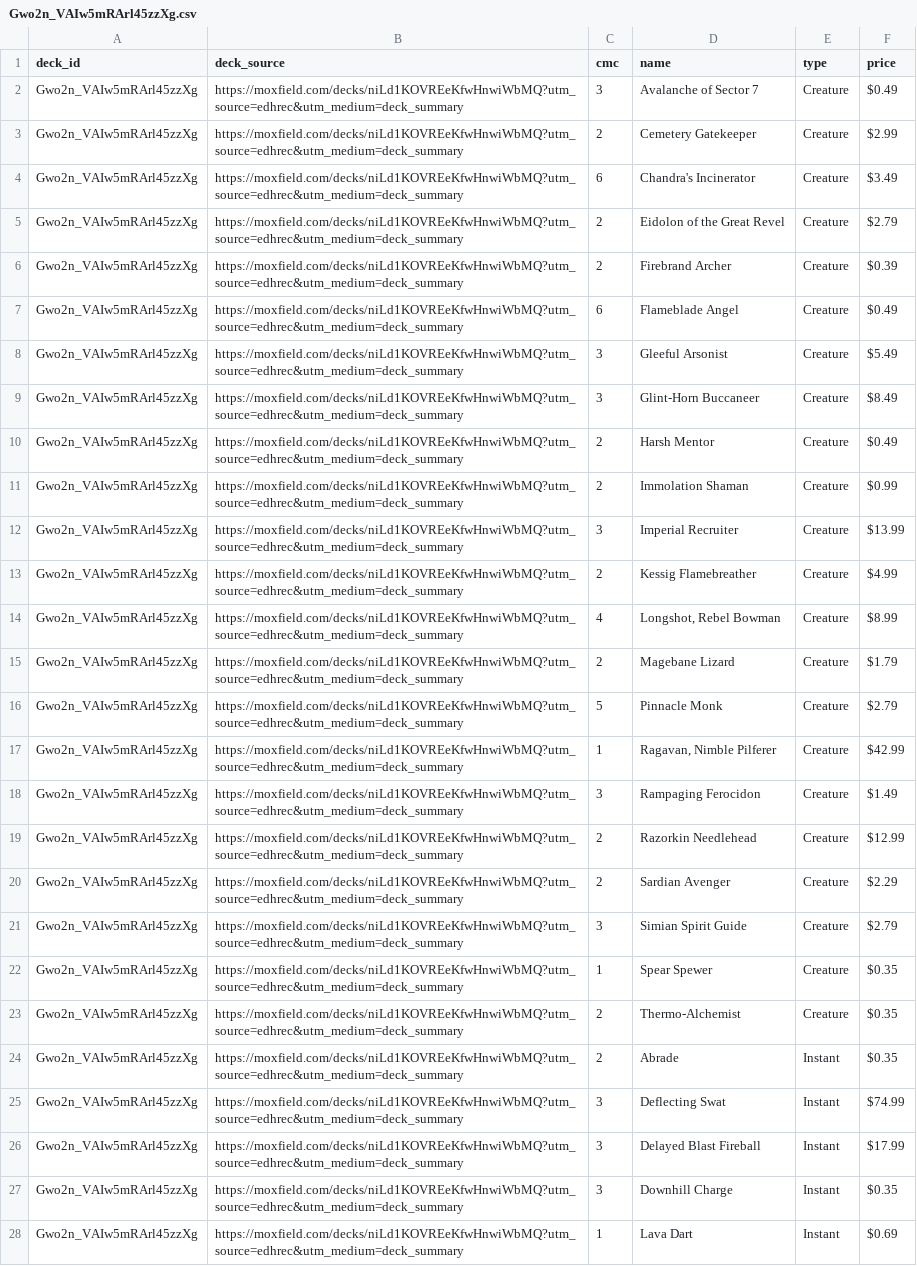
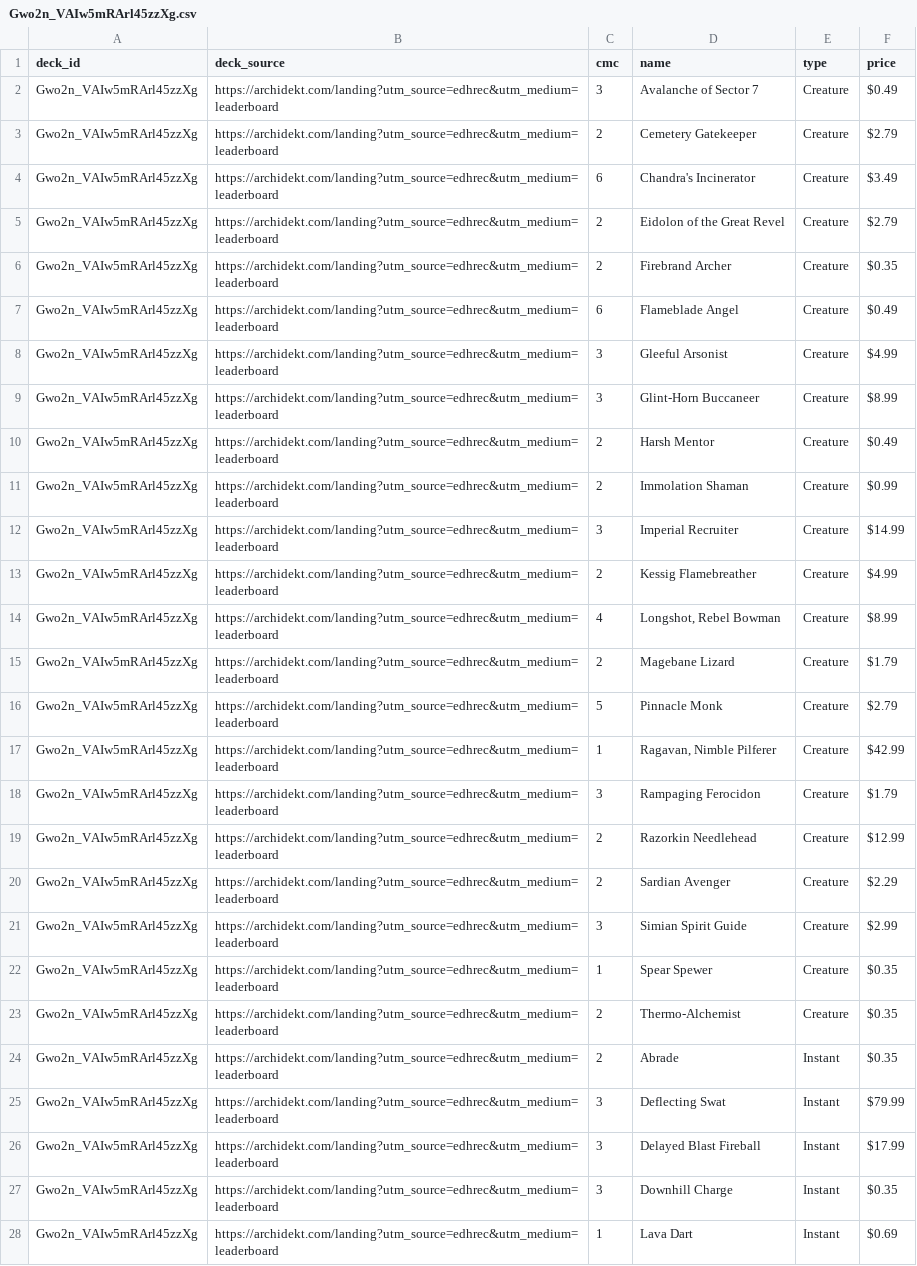
Before and after one commit to wojo1286/edhrec-scraper, a CSV file: decklists_html/Gwo2n_VAIw5mRArl45zzXg.csv, drawn as a sheet; only a part is shown; the diff covers the shown part only; the diff names each change by its address in the sheet, - before the commit and + after, or states it on an @@ line.

```diff
--- a/decklists_html/Gwo2n_VAIw5mRArl45zzXg.csv
+++ b/decklists_html/Gwo2n_VAIw5mRArl45zzXg.csv
-B2:B28 (deck_source): https://moxfield.com/decks/niLd1KOVREeKfwHnwiWbMQ?utm_source=edhrec&utm_medium=deck_summary
+B2:B28 (deck_source): https://archidekt.com/landing?utm_source=edhrec&utm_medium=leaderboard
-F3 (price): $2.99
+F3 (price): $2.79
-F6 (price): $0.39
+F6 (price): $0.35
-F8 (price): $5.49
+F8 (price): $4.99
-F9 (price): $8.49
+F9 (price): $8.99
-F12 (price): $13.99
+F12 (price): $14.99
-F18 (price): $1.49
+F18 (price): $1.79
-F21 (price): $2.79
+F21 (price): $2.99
-F25 (price): $74.99
+F25 (price): $79.99
```
Also changed, not shown: 59 edited cells elsewhere in this file, decklists_html/GSL8uj9isj1CHHfsDhZofw.csv, decklists_html/YdSgdrU-kftNxNJxRPngKw.csv, 40 other files.
